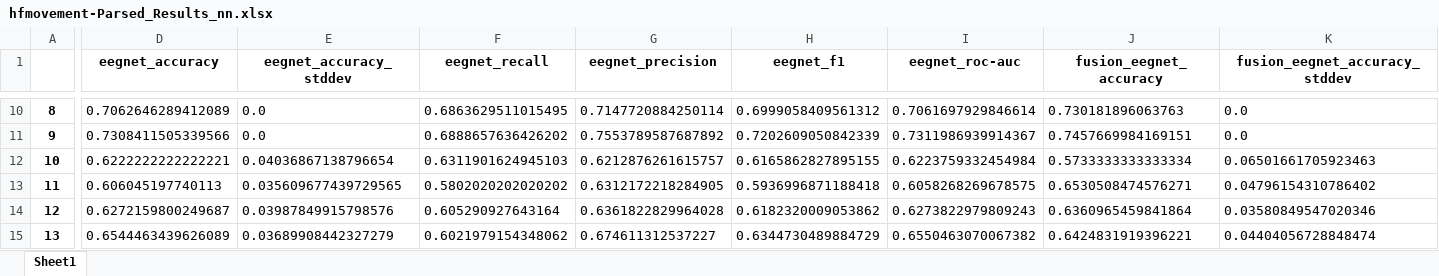
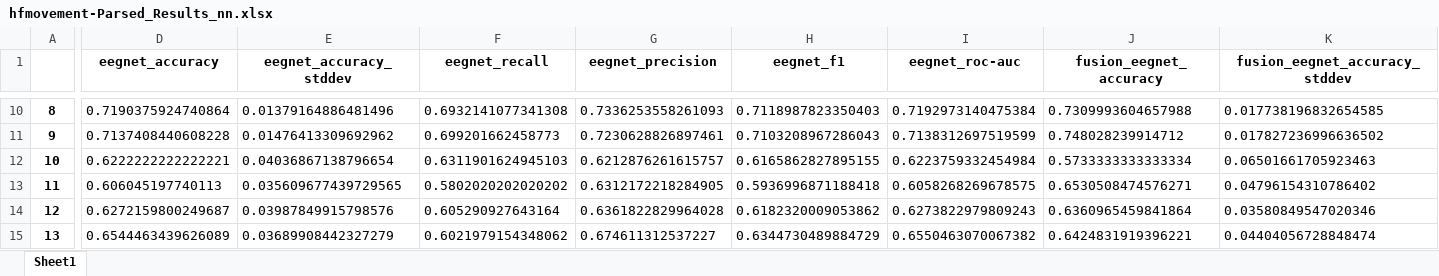
Before and after one commit to Spongular/OpenBCIResearch, an Excel workbook: ClassifierTesterResults/Batch/hfmovement-Parsed_Results_nn.xlsx, sheet Sheet1, drawn as a sheet; only a part is shown, gaps mark what is left out; values as stored, in another font and other column widths than the file's, no borders; the diff covers the shown part only; the diff names each change by its address in the sheet, - before the commit and + after, or states it on an @@ line.

```diff
--- a/ClassifierTesterResults/Batch/hfmovement-Parsed_Results_nn.xlsx (sheet Sheet1)
+++ b/ClassifierTesterResults/Batch/hfmovement-Parsed_Results_nn.xlsx (sheet Sheet1)
-D10 (eegnet_accuracy): 0.7062646289412089
+D10 (eegnet_accuracy): 0.7190375924740864
-E10 (eegnet_accuracy_stddev): 0.0
+E10 (eegnet_accuracy_stddev): 0.01379164886481496
-F10 (eegnet_recall): 0.6863629511015495
+F10 (eegnet_recall): 0.6932141077341308
-G10 (eegnet_precision): 0.7147720884250114
+G10 (eegnet_precision): 0.7336253558261093
-H10 (eegnet_f1): 0.6999058409561312
+H10 (eegnet_f1): 0.7118987823350403
-I10 (eegnet_roc-auc): 0.7061697929846614
+I10 (eegnet_roc-auc): 0.7192973140475384
-J10 (fusion_eegnet_accuracy): 0.730181896063763
+J10 (fusion_eegnet_accuracy): 0.7309993604657988
-K10 (fusion_eegnet_accuracy_stddev): 0.0
+K10 (fusion_eegnet_accuracy_stddev): 0.017738196832654585
-D11 (eegnet_accuracy): 0.7308411505339566
+D11 (eegnet_accuracy): 0.7137408440608228
-E11 (eegnet_accuracy_stddev): 0.0
+E11 (eegnet_accuracy_stddev): 0.01476413309692962
-F11 (eegnet_recall): 0.6888657636426202
+F11 (eegnet_recall): 0.699201662458773
-G11 (eegnet_precision): 0.7553789587687892
+G11 (eegnet_precision): 0.7230628826897461
-H11 (eegnet_f1): 0.7202609050842339
+H11 (eegnet_f1): 0.7103208967286043
-I11 (eegnet_roc-auc): 0.7311986939914367
+I11 (eegnet_roc-auc): 0.7138312697519599
-J11 (fusion_eegnet_accuracy): 0.7457669984169151
+J11 (fusion_eegnet_accuracy): 0.748028239914712
-K11 (fusion_eegnet_accuracy_stddev): 0.0
+K11 (fusion_eegnet_accuracy_stddev): 0.017827236996636502
```
Also changed, not shown: 224 edited cells elsewhere in this sheet, ClassifierTesterResults/Batch/hfimaginary-Parsed_Results_ml.xlsx, ClassifierTesterResults/Batch/hfimaginary-Parsed_Results_nn.xlsx, 12 other files.
